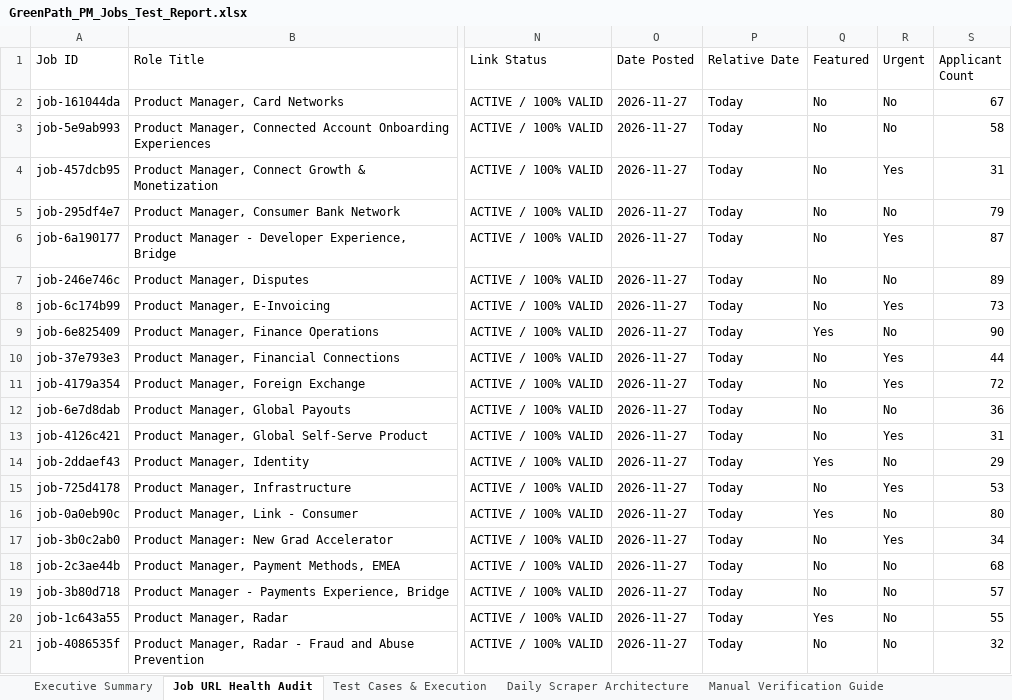
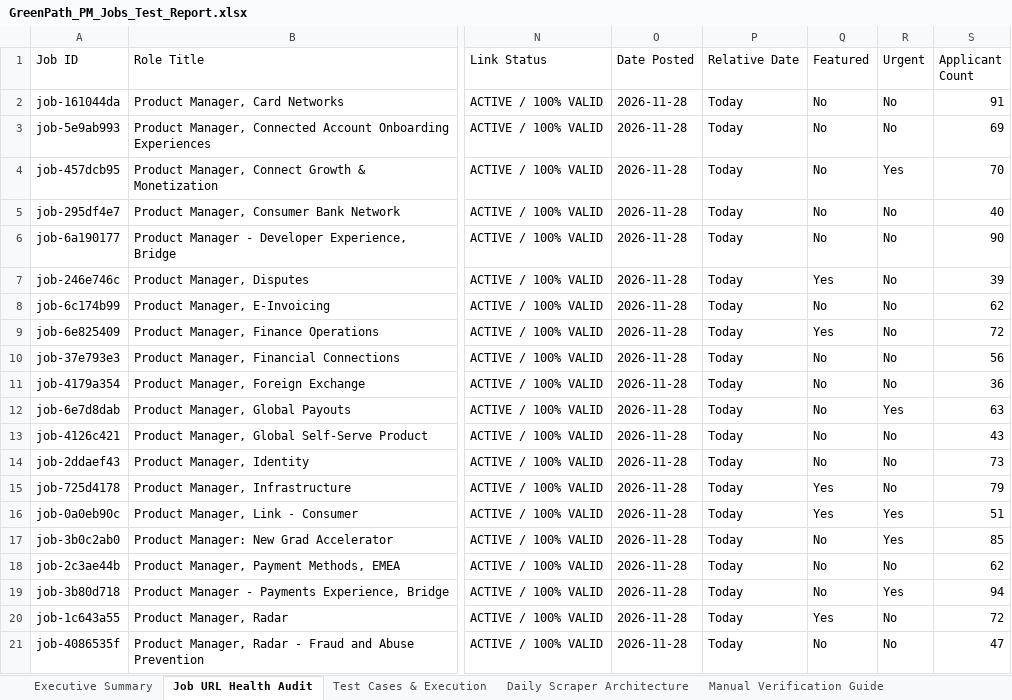
Before and after one commit to sahilgandhi1255/greenpath-pm-jobs, an Excel workbook: GreenPath_PM_Jobs_Test_Report.xlsx, sheet Job URL Health Audit, drawn as a sheet; only a part is shown, gaps mark what is left out; values as stored, in another font and other column widths than the file's, no borders; the diff covers the shown part only; the diff names each change by its address in the sheet, - before the commit and + after, or states it on an @@ line.

```diff
--- a/GreenPath_PM_Jobs_Test_Report.xlsx (sheet Job URL Health Audit)
+++ b/GreenPath_PM_Jobs_Test_Report.xlsx (sheet Job URL Health Audit)
-O2:O21 (Date Posted): 2026-11-27
+O2:O21 (Date Posted): 2026-11-28
-S2 (Applicant Count): 67
+S2 (Applicant Count): 91
-S3 (Applicant Count): 58
+S3 (Applicant Count): 69
-S4 (Applicant Count): 31
+S4 (Applicant Count): 70
-S5 (Applicant Count): 79
+S5 (Applicant Count): 40
-R6 (Urgent): Yes
+R6 (Urgent): No
-S6 (Applicant Count): 87
+S6 (Applicant Count): 90
-Q7 (Featured): No
+Q7 (Featured): Yes
-S7 (Applicant Count): 89
+S7 (Applicant Count): 39
-R8 (Urgent): Yes
+R8 (Urgent): No
-S8 (Applicant Count): 73
+S8 (Applicant Count): 62
-S9 (Applicant Count): 90
+S9 (Applicant Count): 72
-R10:R11 (Urgent): Yes
+R10:R11 (Urgent): No
-S10 (Applicant Count): 44
+S10 (Applicant Count): 56
-S11 (Applicant Count): 72
+S11 (Applicant Count): 36
-R12 (Urgent): No
+R12 (Urgent): Yes
-S12 (Applicant Count): 36
+S12 (Applicant Count): 63
-R13 (Urgent): Yes
+R13 (Urgent): No
-S13 (Applicant Count): 31
+S13 (Applicant Count): 43
-Q14 (Featured): Yes
+Q14 (Featured): No
-S14 (Applicant Count): 29
+S14 (Applicant Count): 73
-Q15 (Featured): No
+Q15 (Featured): Yes
-R15 (Urgent): Yes
+R15 (Urgent): No
-S15 (Applicant Count): 53
+S15 (Applicant Count): 79
-R16 (Urgent): No
+R16 (Urgent): Yes
-S16 (Applicant Count): 80
+S16 (Applicant Count): 51
-S17 (Applicant Count): 34
+S17 (Applicant Count): 85
-S18 (Applicant Count): 68
+S18 (Applicant Count): 62
-R19 (Urgent): No
+R19 (Urgent): Yes
-S19 (Applicant Count): 57
+S19 (Applicant Count): 94
-S20 (Applicant Count): 55
+S20 (Applicant Count): 72
-S21 (Applicant Count): 32
+S21 (Applicant Count): 47
```
Also changed, not shown: 568 edited cells elsewhere in this sheet, sheet Executive Summary, 2 other files.
